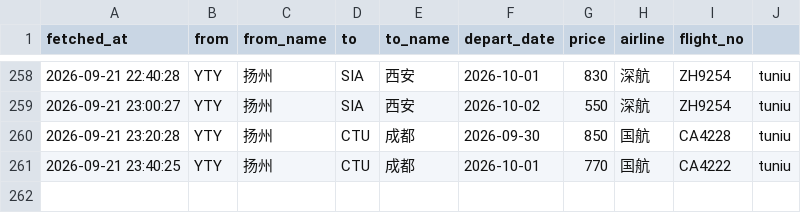
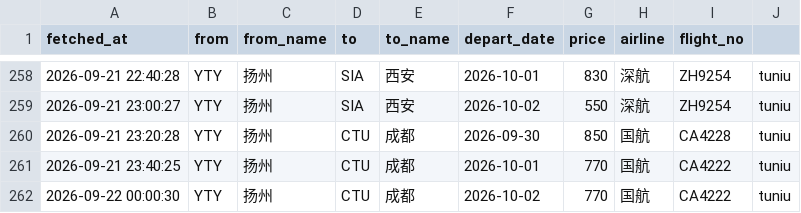
Before and after one commit to snymb233/jipiao-monitor, a CSV file: data/prices.csv, drawn as a sheet; only a part is shown, gaps mark what is left out; the diff names each change by its address in the sheet, - before the commit and + after, or states it on an @@ line.

```diff
--- a/data/prices.csv
+++ b/data/prices.csv
+row 262: 2026-09-22 00:00:30 | YTY | 扬州 | CTU | 成都 | 2026-10-02 | 770 | 国航 | CA4222 | tuniu
```
Also changed, not shown: 2 other files.
